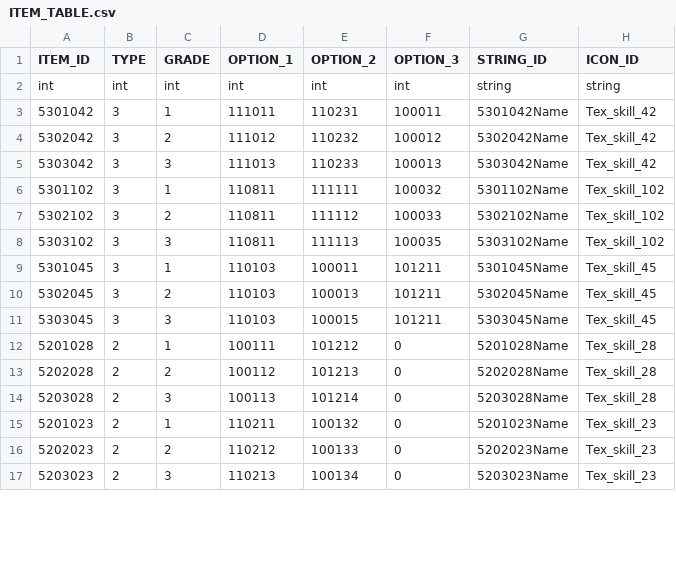
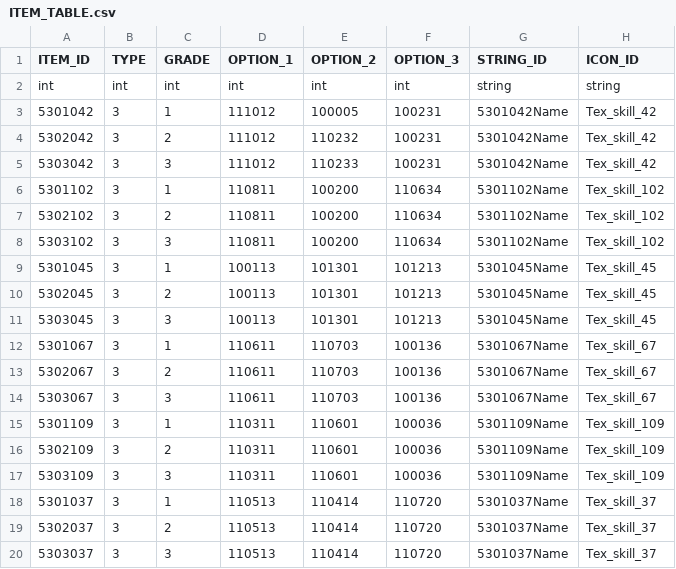
Before and after one commit to rlawlgns3433/CosmosGuardian, a CSV file: Assets/Resources/DataTables/ITEM_TABLE.csv, drawn as a sheet; only a part is shown; the shorter side is filled out with more unchanged rows; the diff covers the shown part only.

```diff
--- a/Assets/Resources/DataTables/ITEM_TABLE.csv
+++ b/Assets/Resources/DataTables/ITEM_TABLE.csv
@@ -2,10 +2,19 @@ ITEM_ID,TYPE,GRADE,OPTION_1,OPTION_2,OPTION_3,STRING_ID,ICON_ID
 int,int,int,int,int,int,string,string
-5301042,3,1,111011,110231,100011,5301042Name,Tex_skill_42
-5302042,3,2,111012,110232,100012,5302042Name,Tex_skill_42
-5303042,3,3,111013,110233,100013,5303042Name,Tex_skill_42
-5301102,3,1,110811,111111,100032,5301102Name,Tex_skill_102
-5302102,3,2,110811,111112,100033,5302102Name,Tex_skill_102
-5303102,3,3,110811,111113,100035,5303102Name,Tex_skill_102
-5301045,3,1,110103,100011,101211,5301045Name,Tex_skill_45
-5302045,3,2,110103,100013,101211,5302045Name,Tex_skill_45
-5303045,3,3,110103,100015,101211,5303045Name,Tex_skill_45
+5301042,3,1,111012,100005,100231,5301042Name,Tex_skill_42
+5302042,3,2,111012,110232,100231,5301042Name,Tex_skill_42
+5303042,3,3,111012,110233,100231,5301042Name,Tex_skill_42
+5301102,3,1,110811,100200,110634,5301102Name,Tex_skill_102
+5302102,3,2,110811,100200,110634,5301102Name,Tex_skill_102
+5303102,3,3,110811,100200,110634,5301102Name,Tex_skill_102
+5301045,3,1,100113,101301,101213,5301045Name,Tex_skill_45
+5302045,3,2,100113,101301,101213,5301045Name,Tex_skill_45
+5303045,3,3,100113,101301,101213,5301045Name,Tex_skill_45
+5301067,3,1,110611,110703,100136,5301067Name,Tex_skill_67
+5302067,3,2,110611,110703,100136,5301067Name,Tex_skill_67
+5303067,3,3,110611,110703,100136,5301067Name,Tex_skill_67
+5301109,3,1,110311,110601,100036,5301109Name,Tex_skill_109
+5302109,3,2,110311,110601,100036,5301109Name,Tex_skill_109
+5303109,3,3,110311,110601,100036,5301109Name,Tex_skill_109
+5301037,3,1,110513,110414,110720,5301037Name,Tex_skill_37
+5302037,3,2,110513,110414,110720,5301037Name,Tex_skill_37
+5303037,3,3,110513,110414,110720,5301037Name,Tex_skill_37
```
Also changed, not shown: 9 added rows and 15 edited cells elsewhere in this file, Assets/Resources/DataTables/CHARACTER_TABLE.csv, Assets/Resources/DataTables/STRING_TABLE.csv, 1 other file.
